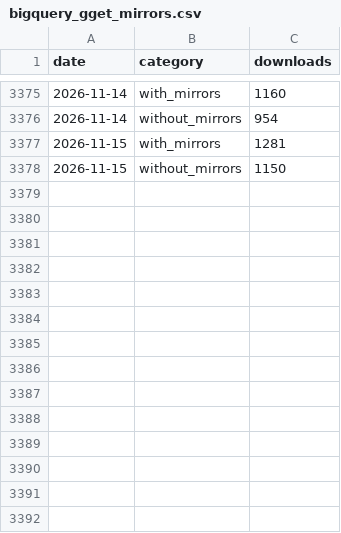
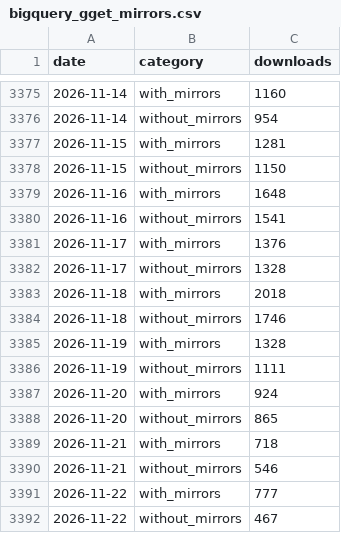
Before and after one commit to lauraluebbert/gget_downloads, a CSV file: data/bigquery_gget_mirrors.csv, drawn as a sheet; only a part is shown, gaps mark what is left out; the diff names each change by its address in the sheet, - before the commit and + after, or states it on an @@ line.

```diff
--- a/data/bigquery_gget_mirrors.csv
+++ b/data/bigquery_gget_mirrors.csv
+row 3379: 2026-11-16 | with_mirrors | 1648
+row 3380: 2026-11-16 | without_mirrors | 1541
+row 3381: 2026-11-17 | with_mirrors | 1376
+row 3382: 2026-11-17 | without_mirrors | 1328
+row 3383: 2026-11-18 | with_mirrors | 2018
+row 3384: 2026-11-18 | without_mirrors | 1746
+row 3385: 2026-11-19 | with_mirrors | 1328
+row 3386: 2026-11-19 | without_mirrors | 1111
+row 3387: 2026-11-20 | with_mirrors | 924
+row 3388: 2026-11-20 | without_mirrors | 865
+row 3389: 2026-11-21 | with_mirrors | 718
+row 3390: 2026-11-21 | without_mirrors | 546
+row 3391: 2026-11-22 | with_mirrors | 777
+row 3392: 2026-11-22 | without_mirrors | 467
```
Also changed, not shown: data/bigquery_gget_country.csv, data/bigquery_gget_daily.csv, 11 other files.
